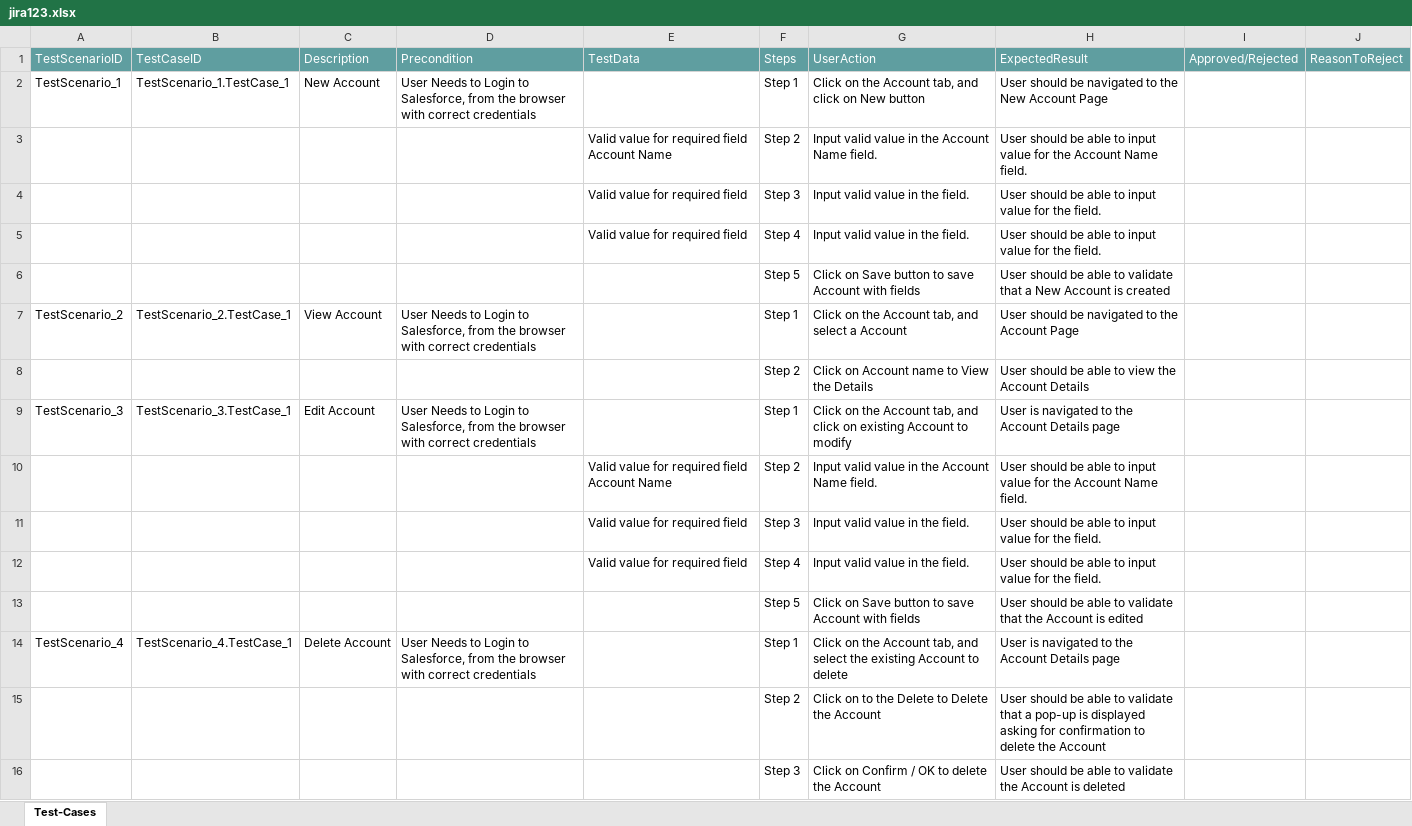
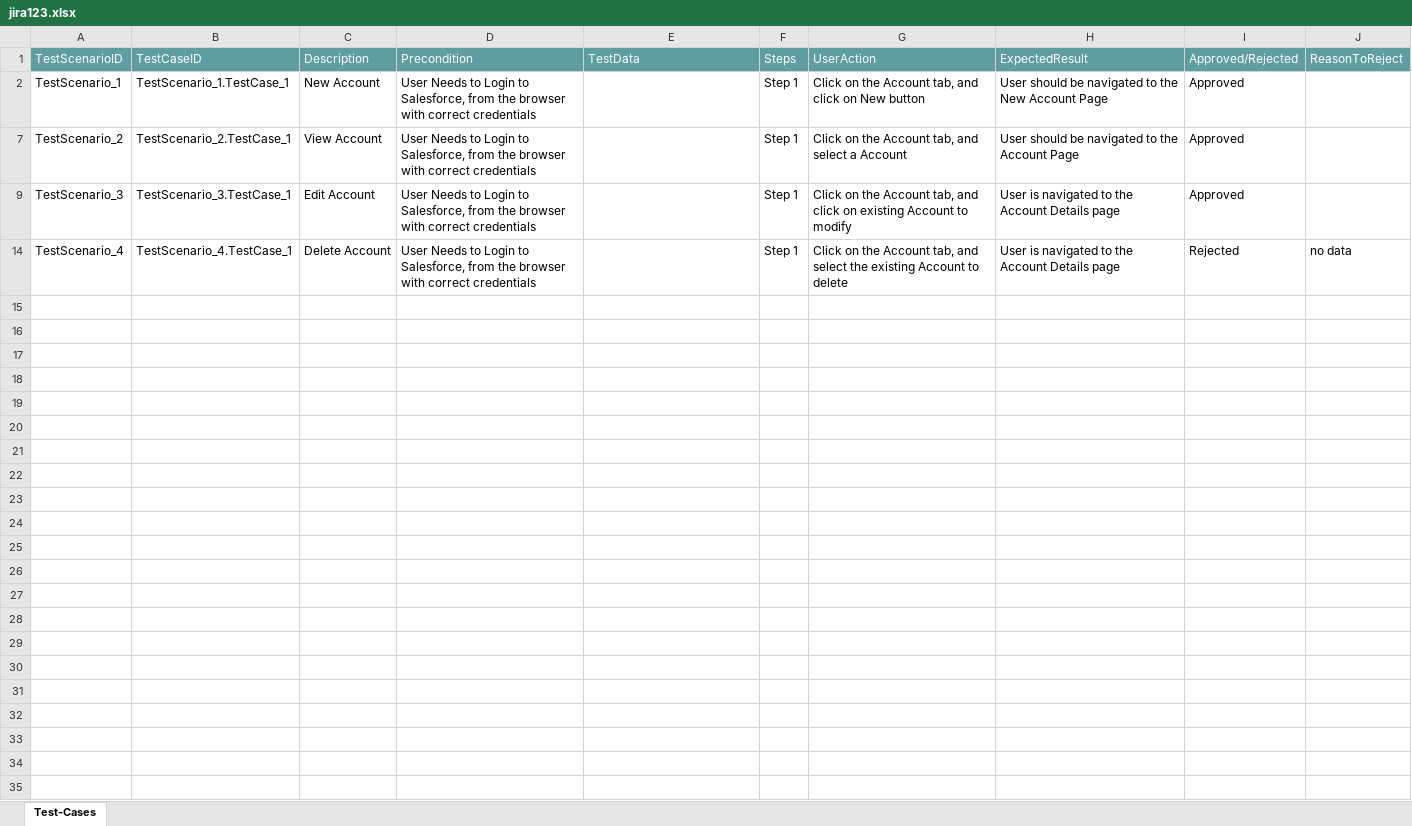
Before and after one commit to ShaikMohamedIrfan/chikku123, an Excel workbook: jira123.xlsx, sheet Test-Cases, drawn as a sheet; values as stored, in another font and other column widths than the file's, no borders; table styles not drawn; the diff names each change by its address in the sheet, - before the commit and + after, or states it on an @@ line.

Commit message:
Add files via upload

```diff
--- a/jira123.xlsx (sheet Test-Cases)
+++ b/jira123.xlsx (sheet Test-Cases)
-I2: (empty)
+I2: Approved
@@ row 3 hidden:  |  |  |  | Valid value for required field Account Name | Step 2 | Input valid value in the Account Name field. | User should be able to input value for the Account Name field. @@
@@ row 4 hidden:  |  |  |  | Valid value for required field | Step 3 | Input valid value in the field. | User should be able to input value for the field. @@
@@ row 5 hidden:  |  |  |  | Valid value for required field | Step 4 | Input valid value in the field. | User should be able to input value for the field. @@
@@ row 6 hidden:  |  |  |  |  | Step 5 | Click on Save button to save Account with fields | User should be able to validate that a New Account is created @@
-I7: (empty)
+I7: Approved
@@ row 8 hidden:  |  |  |  |  | Step 2 | Click on Account name to View the Details | User should be able to view the Account Details @@
-I9: (empty)
+I9: Approved
@@ row 10 hidden:  |  |  |  | Valid value for required field Account Name | Step 2 | Input valid value in the Account Name field. | User should be able to input value for the Account Name field. @@
@@ row 11 hidden:  |  |  |  | Valid value for required field | Step 3 | Input valid value in the field. | User should be able to input value for the field. @@
@@ row 12 hidden:  |  |  |  | Valid value for required field | Step 4 | Input valid value in the field. | User should be able to input value for the field. @@
@@ row 13 hidden:  |  |  |  |  | Step 5 | Click on Save button to save Account with fields | User should be able to validate that the Account is edited @@
-I14: (empty)
+I14: Rejected
-J14: (empty)
+J14: no data
@@ row 15 hidden:  |  |  |  |  | Step 2 | Click on to the Delete to Delete the Account | User should be able to validate that a pop-up is displayed asking for confirmation to delete the Account @@
@@ row 16 hidden:  |  |  |  |  | Step 3 | Click on Confirm / OK to delete the Account | User should be able to validate the Account is deleted @@
```
